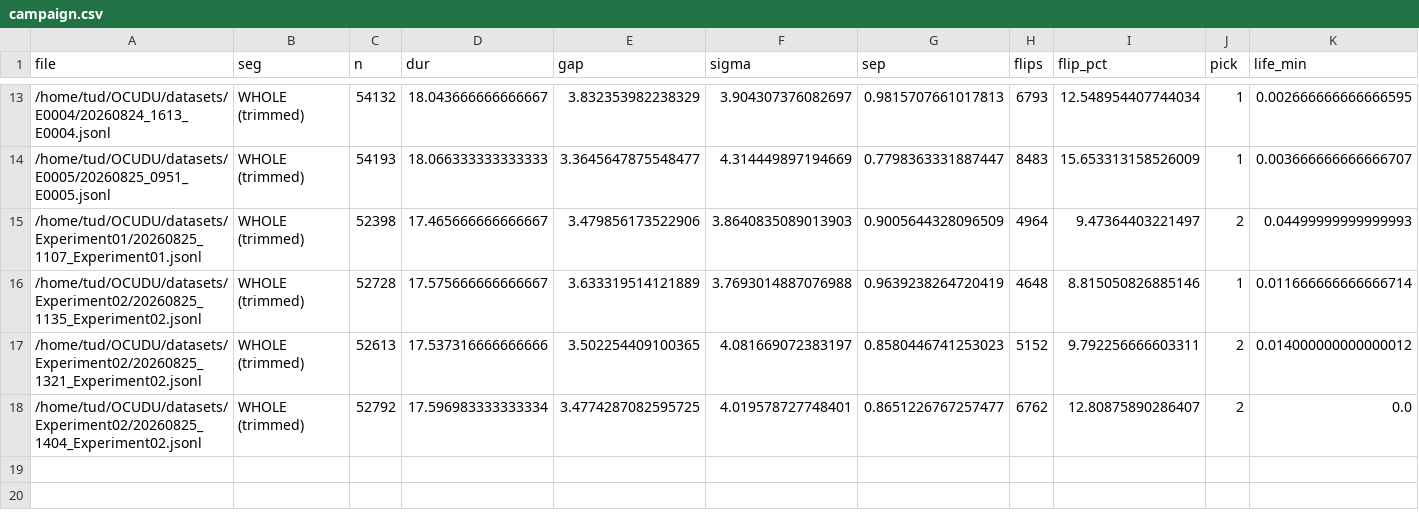
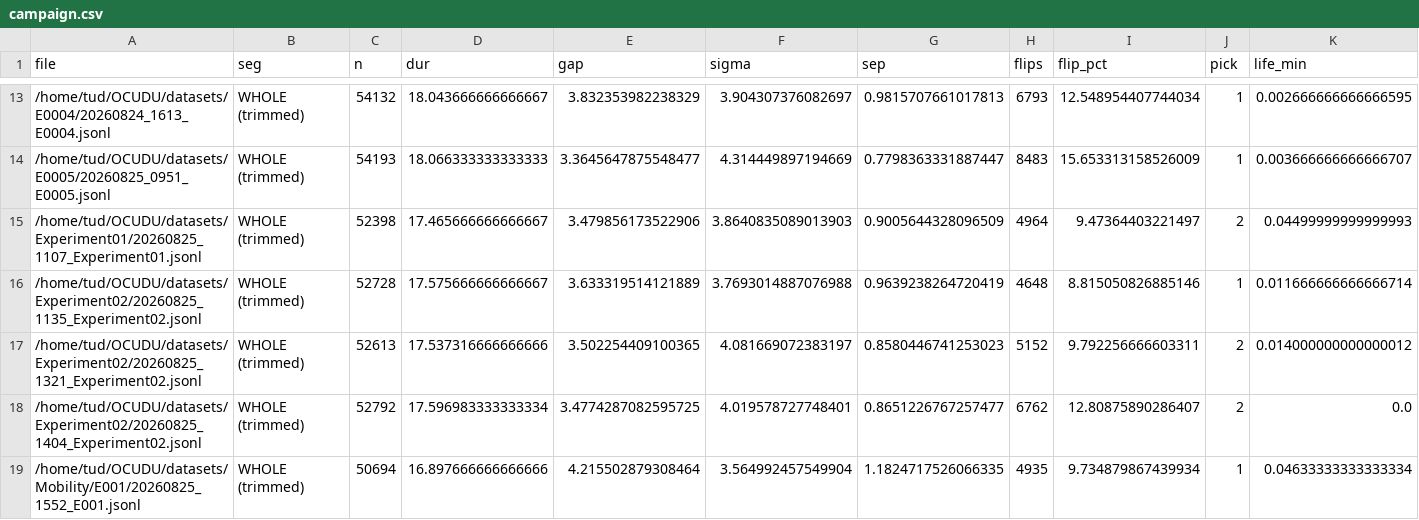
Before and after one commit to Ujjwal-Nano/OCUDU, a CSV file: datasets/campaign.csv, drawn as a sheet; only a part is shown, gaps mark what is left out; rows hold the shown columns only; the diff names each change by its address in the sheet, - before the commit and + after, or states it on an @@ line.

Commit message:
dataset: 20260825_1552_E001 — controlled mobility 0.02 m/s, 1m, rx gain:40, D_los: 3.2m

```diff
--- a/datasets/campaign.csv
+++ b/datasets/campaign.csv
+row 19: /home/tud/OCUDU/datasets/Mobility/E001/20260825_1552_E001.jsonl | WHOLE (trimmed) | 50694 | 16.897666666666666 | 4.215502879308464 | 3.564992457549904 | 1.1824717526066335 | 4935 | 9.734879867439934 | 1 | 0.04633333333333334
```
Also changed, not shown: 15 other files.
